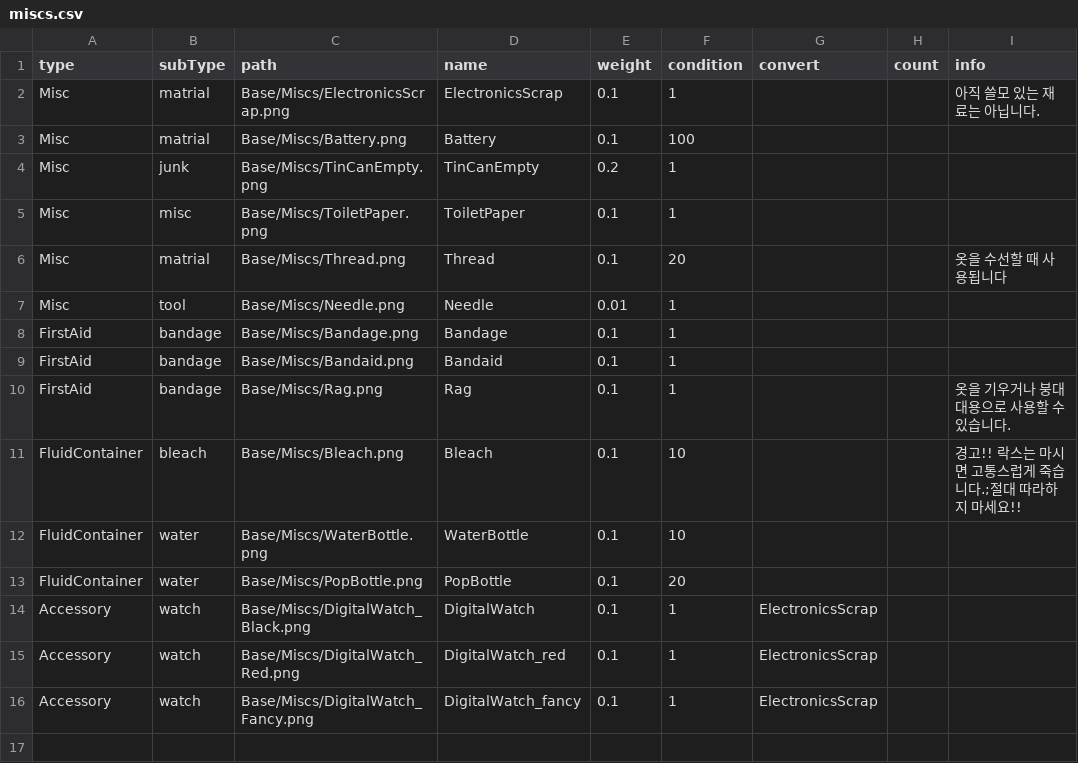
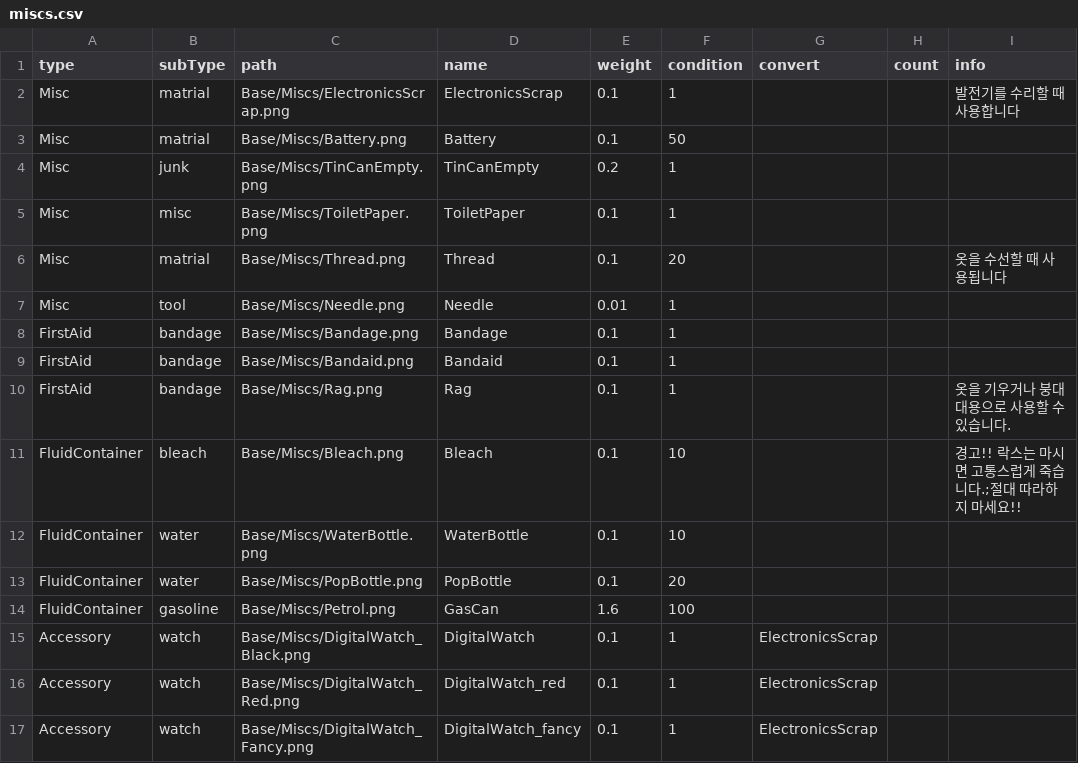
Before and after one commit to k0kk0r0/projectZBstats, a CSV file: Data/miscs.csv, drawn as a sheet.

```diff
--- a/Data/miscs.csv
+++ b/Data/miscs.csv
@@ -1,4 +1,4 @@
 type,subType,path,name,weight,condition,convert,count,info
-Misc,matrial,Base/Miscs/ElectronicsScrap.png,ElectronicsScrap,0.1,1,,,아직 쓸모 있는 재료는 아닙니다.
-Misc,matrial,Base/Miscs/Battery.png,Battery,0.1,100,,,
+Misc,matrial,Base/Miscs/ElectronicsScrap.png,ElectronicsScrap,0.1,1,,,발전기를 수리할 때 사용합니다
+Misc,matrial,Base/Miscs/Battery.png,Battery,0.1,50,,,
 Misc,junk,Base/Miscs/TinCanEmpty.png,TinCanEmpty,0.2,1,,,
@@ -13,2 +13,3 @@ FluidContainer,water,Base/Miscs/WaterBottle.png,WaterBottle,0.1,10,,,
 FluidContainer,water,Base/Miscs/PopBottle.png,PopBottle,0.1,20,,,
+FluidContainer,gasoline,Base/Miscs/Petrol.png,GasCan,1.6,100,,,
 Accessory,watch,Base/Miscs/DigitalWatch_Black.png,DigitalWatch,0.1,1,ElectronicsScrap,,
```
Also changed, not shown: Data/mapDatas.csv, translations.csv, 15 other files.
